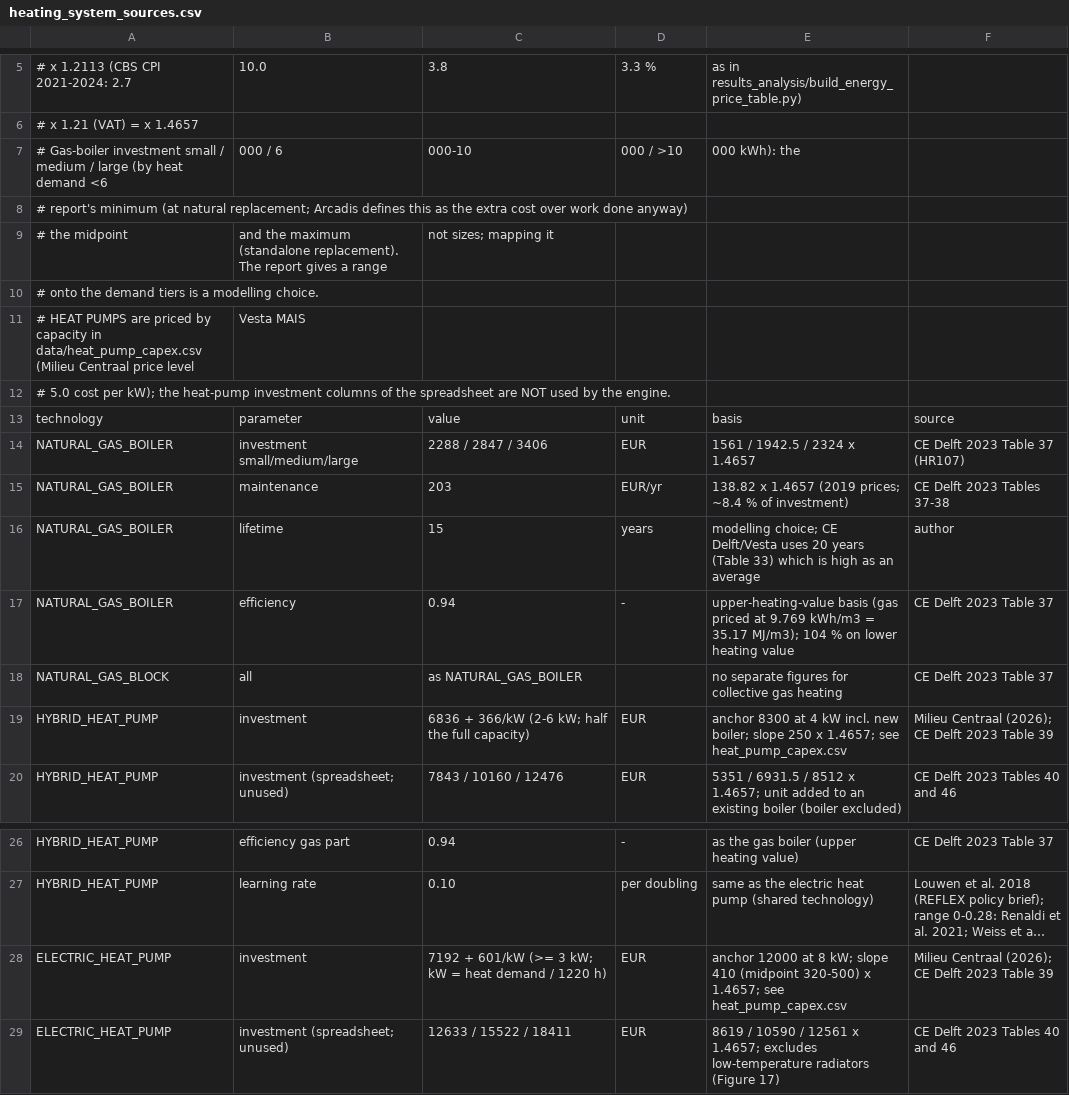
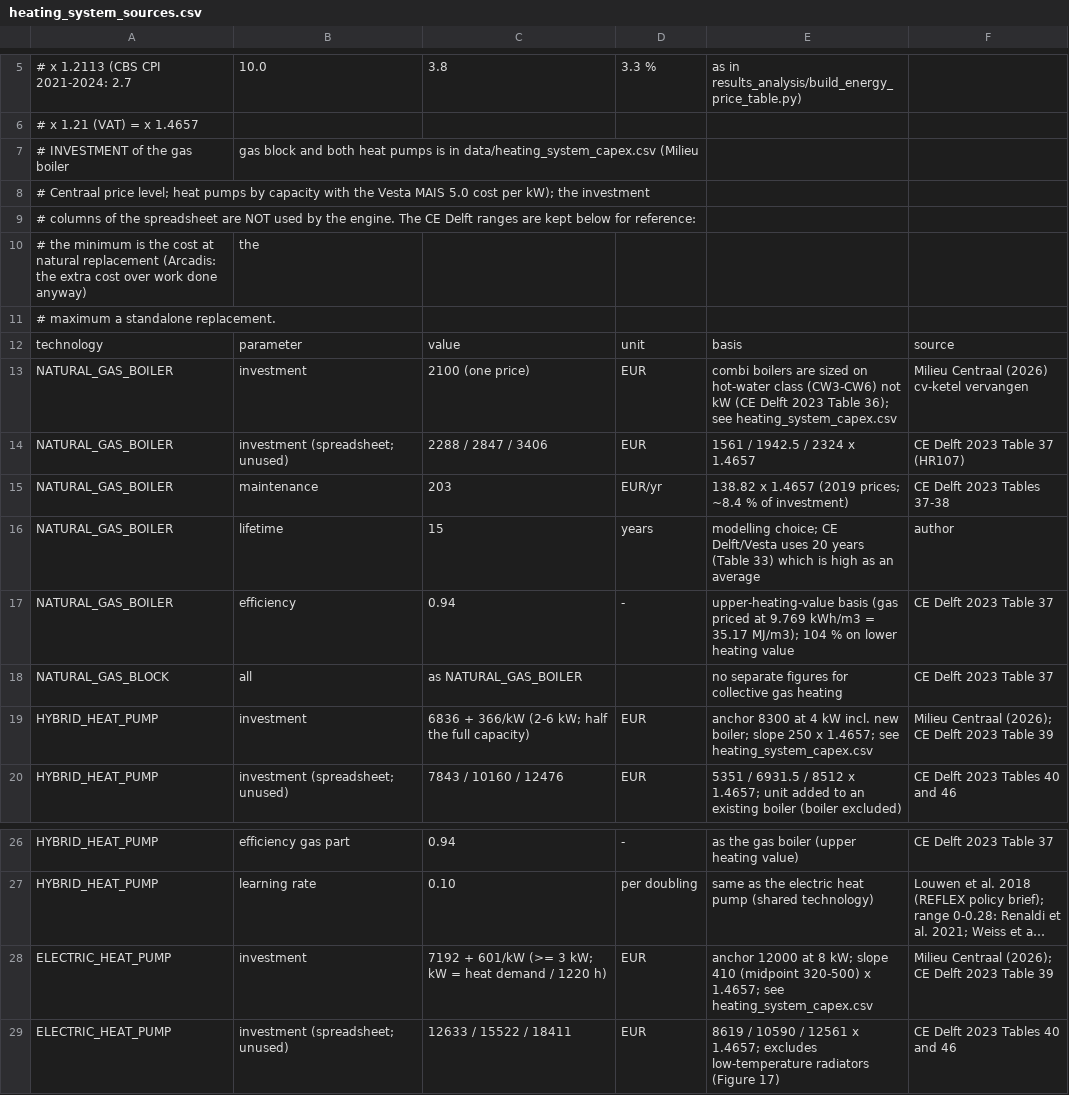
Before and after one commit to NEON-Research/Heat_transition_tipping_pathways, a CSV file: data/heating_system_sources.csv, drawn as a sheet; only a part is shown, gaps mark what is left out; long unchanged cells end in …; removed rows and columns are numbered as before the commit, all else as after; the diff names each change by its address in the sheet, - before the commit and + after, or states it on an @@ line.

```diff
--- a/data/heating_system_sources.csv
+++ b/data/heating_system_sources.csv
-row 7: # Gas-boiler investment small / medium / large (by heat demand <6 | 000 / 6 | 000-10 | 000 / >10 | 000 kWh): the
+row 7: # INVESTMENT of the gas boiler | gas block and both heat pumps is in data/heating_system_capex.csv (Milieu
-A8: # report's minimum (at natural replacement; Arcadis defines this as the extra cost over work done anyway)
+A8: # Centraal price level; heat pumps by capacity with the Vesta MAIS 5.0 cost per kW); the investment
-row 9: # the midpoint | and the maximum (standalone replacement). The report gives a range | not sizes; mapping it
-A9: # onto the demand tiers is a modelling choice.
+A9: # columns of the spreadsheet are NOT used by the engine. The CE Delft ranges are kept below for reference:
-row 11: # HEAT PUMPS are priced by capacity in data/heat_pump_capex.csv (Milieu Centraal price level | Vesta MAIS
+row 10: # the minimum is the cost at natural replacement (Arcadis: the extra cost over work done anyway) | the
-A11: # 5.0 cost per kW); the heat-pump investment columns of the spreadsheet are NOT used by the engine.
+A11: # maximum a standalone replacement.
+row 13: NATURAL_GAS_BOILER | investment | 2100 (one price) | EUR | combi boilers are sized on hot-water class (CW3-CW6) not kW (CE Delft 2023 Table 36); see heating_system_capex.csv | Milieu Centraal (2026) cv-ketel vervangen
-B14: investment small/medium/large
+B14: investment (spreadsheet; unused)
-E19: …1.4657; see heat_pump_capex.csv
+E19: …1.4657; see heating_system_capex.csv
-E28: …1.4657; see heat_pump_capex.csv
+E28: …1.4657; see heating_system_capex.csv
```
Also changed, not shown: results_analysis/morris_factors.csv, 13 other files.
